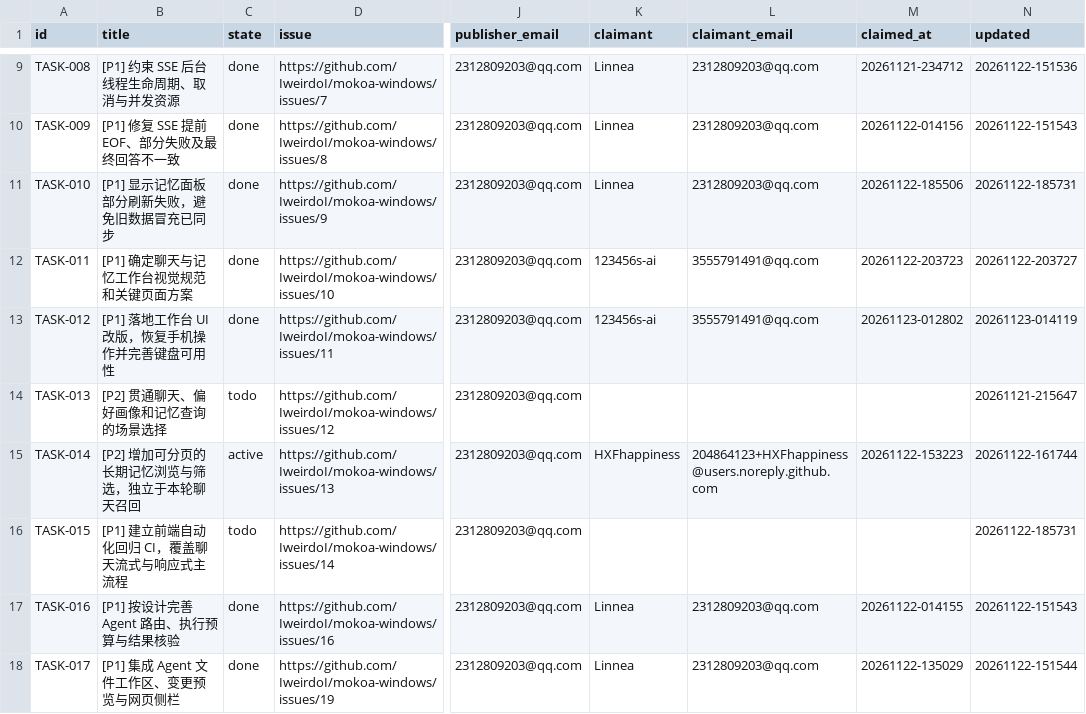
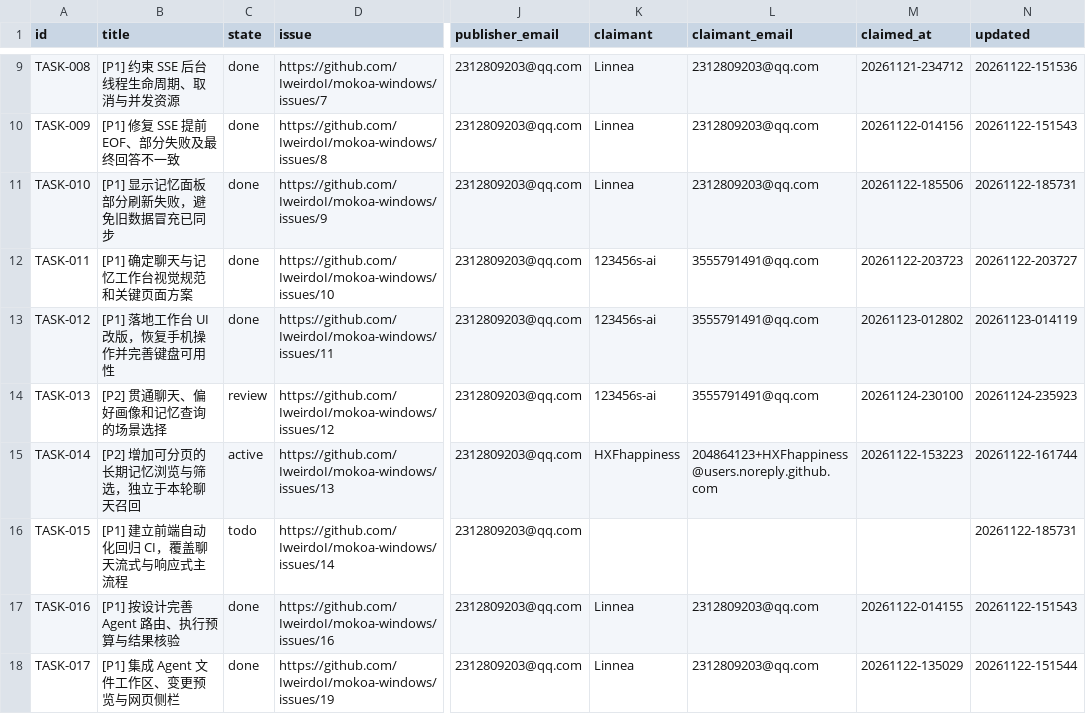
Before and after one commit to IweirdoI/OmniAble, a CSV file: .clerk/data/tasks.csv, drawn as a sheet; only a part is shown, gaps mark what is left out; the diff names each change by its address in the sheet, - before the commit and + after, or states it on an @@ line.

Commit message:
chore(tasks): send TASK-013 to review
Record the claimed, active and review transition for TASK-013 after scene selection and scoped profile regression passed.

Signed-off-by: 123456s-ai <3555791491@qq.com>

```diff
--- a/.clerk/data/tasks.csv
+++ b/.clerk/data/tasks.csv
-C14 (state): todo
+C14 (state): review
-K14 (claimant): (empty)
+K14 (claimant): 123456s-ai
-L14 (claimant_email): (empty)
+L14 (claimant_email): 3555791491@qq.com
-M14 (claimed_at): (empty)
+M14 (claimed_at): 20261124-230100
-N14 (updated): 20261121-215647
+N14 (updated): 20261124-235923
```
Also changed, not shown: .clerk/seal/seal.csv, 1 other file.
